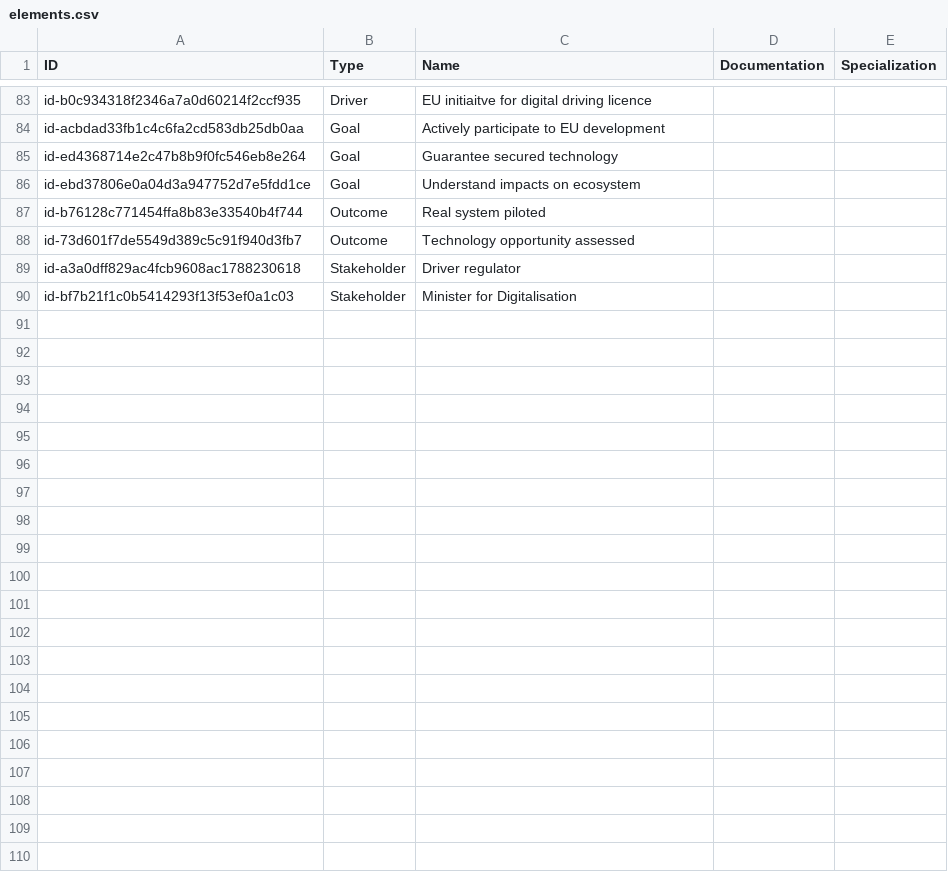
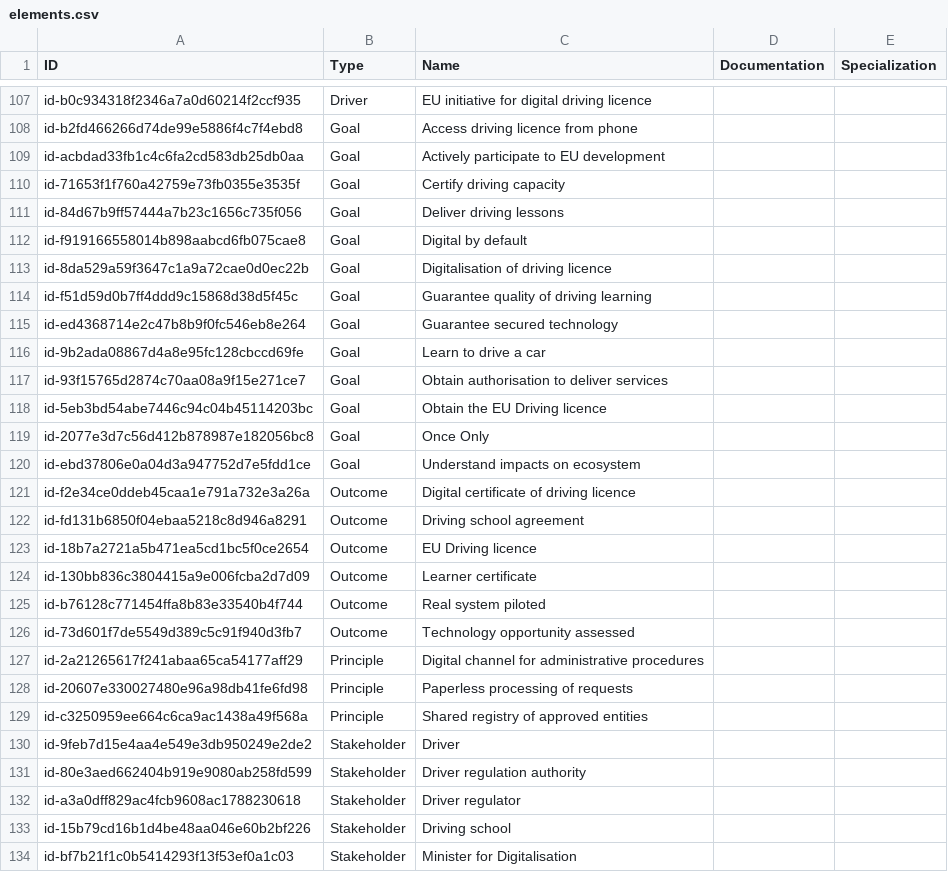
Before and after one commit to egrandry/missm-enterprise-architecture, a CSV file: model-export/elements.csv, drawn as a sheet; only a part is shown, gaps mark what is left out; the diff covers the shown part only.

```diff
--- a/model-export/elements.csv
+++ b/model-export/elements.csv
@@ -83,8 +107,28 @@
-"id-b0c934318f2346a7a0d60214f2ccf935","Driver","EU initiaitve for digital driving licence","",""
+"id-b0c934318f2346a7a0d60214f2ccf935","Driver","EU initiative for digital driving licence","",""
+"id-b2fd466266d74de99e5886f4c7f4ebd8","Goal","Access driving licence from phone","",""
 "id-acbdad33fb1c4c6fa2cd583db25db0aa","Goal","Actively participate to EU development","",""
+"id-71653f1f760a42759e73fb0355e3535f","Goal","Certify driving capacity","",""
+"id-84d67b9ff57444a7b23c1656c735f056","Goal","Deliver driving lessons","",""
+"id-f919166558014b898aabcd6fb075cae8","Goal","Digital by default","",""
+"id-8da529a59f3647c1a9a72cae0d0ec22b","Goal","Digitalisation of driving licence","",""
+"id-f51d59d0b7ff4ddd9c15868d38d5f45c","Goal","Guarantee quality of driving learning","",""
 "id-ed4368714e2c47b8b9f0fc546eb8e264","Goal","Guarantee secured technology","",""
+"id-9b2ada08867d4a8e95fc128cbccd69fe","Goal","Learn to drive a car","",""
+"id-93f15765d2874c70aa08a9f15e271ce7","Goal","Obtain authorisation to deliver services","",""
+"id-5eb3bd54abe7446c94c04b45114203bc","Goal","Obtain the EU Driving licence","",""
+"id-2077e3d7c56d412b878987e182056bc8","Goal","Once Only","",""
 "id-ebd37806e0a04d3a947752d7e5fdd1ce","Goal","Understand impacts on ecosystem","",""
+"id-f2e34ce0ddeb45caa1e791a732e3a26a","Outcome","Digital certificate of driving licence","",""
+"id-fd131b6850f04ebaa5218c8d946a8291","Outcome","Driving school agreement","",""
+"id-18b7a2721a5b471ea5cd1bc5f0ce2654","Outcome","EU Driving licence ","",""
+"id-130bb836c3804415a9e006fcba2d7d09","Outcome","Learner certificate","",""
 "id-b76128c771454ffa8b83e33540b4f744","Outcome","Real system piloted","",""
 "id-73d601f7de5549d389c5c91f940d3fb7","Outcome","Technology opportunity assessed","",""
+"id-2a21265617f241abaa65ca54177aff29","Principle","Digital channel for administrative procedures","",""
+"id-20607e330027480e96a98db41fe6fd98","Principle","Paperless processing of requests","",""
+"id-c3250959ee664c6ca9ac1438a49f568a","Principle","Shared registry of approved entities","",""
+"id-9feb7d15e4aa4e549e3db950249e2de2","Stakeholder","Driver","",""
+"id-80e3aed662404b919e9080ab258fd599","Stakeholder","Driver regulation authority","",""
 "id-a3a0dff829ac4fcb9608ac1788230618","Stakeholder","Driver regulator","",""
+"id-15b79cd16b1d4be48aa046e60b2bf226","Stakeholder","Driving school","",""
 "id-bf7b21f1c0b5414293f13f53ef0a1c03","Stakeholder","Minister for Digitalisation","",""
```
Also changed, not shown: 25 added rows, 1 removed row and 7 edited cells elsewhere in this file, model-export/properties.csv, 1 other file.
